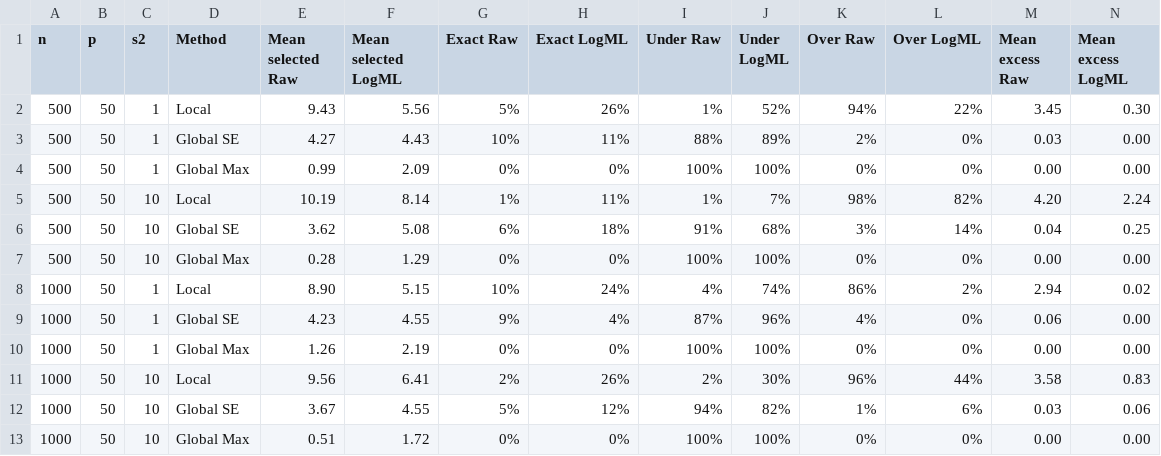
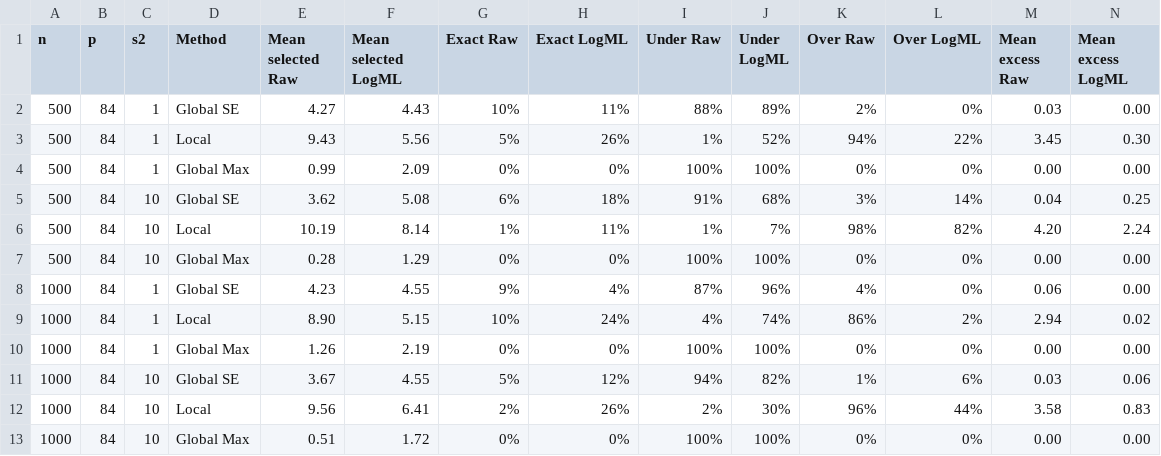
Before and after one commit to PetarMatejcic/BART_logml_vi, a CSV file: results/export_tables/cm2_selected.csv, drawn as a sheet.

```diff
--- a/results/export_tables/cm2_selected.csv
+++ b/results/export_tables/cm2_selected.csv
@@ -1,13 +1,13 @@
 n,p,s2,Method,Mean selected Raw,Mean selected LogML,Exact Raw,Exact LogML,Under Raw,Under LogML,Over Raw,Over LogML,Mean excess Raw,Mean excess LogML
-500,50,1,Local,9.43,5.56,5%,26%,1%,52%,94%,22%,3.45,0.30
-500,50,1,Global SE,4.27,4.43,10%,11%,88%,89%,2%,0%,0.03,0.00
-500,50,1,Global Max,0.99,2.09,0%,0%,100%,100%,0%,0%,0.00,0.00
-500,50,10,Local,10.19,8.14,1%,11%,1%,7%,98%,82%,4.20,2.24
-500,50,10,Global SE,3.62,5.08,6%,18%,91%,68%,3%,14%,0.04,0.25
-500,50,10,Global Max,0.28,1.29,0%,0%,100%,100%,0%,0%,0.00,0.00
-1000,50,1,Local,8.90,5.15,10%,24%,4%,74%,86%,2%,2.94,0.02
-1000,50,1,Global SE,4.23,4.55,9%,4%,87%,96%,4%,0%,0.06,0.00
-1000,50,1,Global Max,1.26,2.19,0%,0%,100%,100%,0%,0%,0.00,0.00
-1000,50,10,Local,9.56,6.41,2%,26%,2%,30%,96%,44%,3.58,0.83
-1000,50,10,Global SE,3.67,4.55,5%,12%,94%,82%,1%,6%,0.03,0.06
-1000,50,10,Global Max,0.51,1.72,0%,0%,100%,100%,0%,0%,0.00,0.00
+500,84,1,Global SE,4.27,4.43,10%,11%,88%,89%,2%,0%,0.03,0.00
+500,84,1,Local,9.43,5.56,5%,26%,1%,52%,94%,22%,3.45,0.30
+500,84,1,Global Max,0.99,2.09,0%,0%,100%,100%,0%,0%,0.00,0.00
+500,84,10,Global SE,3.62,5.08,6%,18%,91%,68%,3%,14%,0.04,0.25
+500,84,10,Local,10.19,8.14,1%,11%,1%,7%,98%,82%,4.20,2.24
+500,84,10,Global Max,0.28,1.29,0%,0%,100%,100%,0%,0%,0.00,0.00
+1000,84,1,Global SE,4.23,4.55,9%,4%,87%,96%,4%,0%,0.06,0.00
+1000,84,1,Local,8.90,5.15,10%,24%,4%,74%,86%,2%,2.94,0.02
+1000,84,1,Global Max,1.26,2.19,0%,0%,100%,100%,0%,0%,0.00,0.00
+1000,84,10,Global SE,3.67,4.55,5%,12%,94%,82%,1%,6%,0.03,0.06
+1000,84,10,Local,9.56,6.41,2%,26%,2%,30%,96%,44%,3.58,0.83
+1000,84,10,Global Max,0.51,1.72,0%,0%,100%,100%,0%,0%,0.00,0.00
```
Also changed, not shown: results/export_tables/bm1_selected.csv, results/export_tables/bm2_selected.csv, 7 other files.
